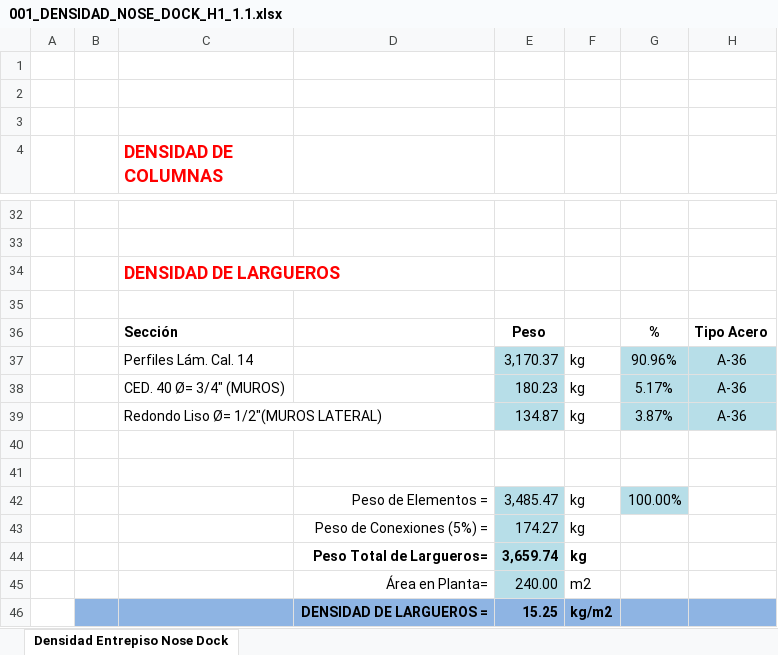
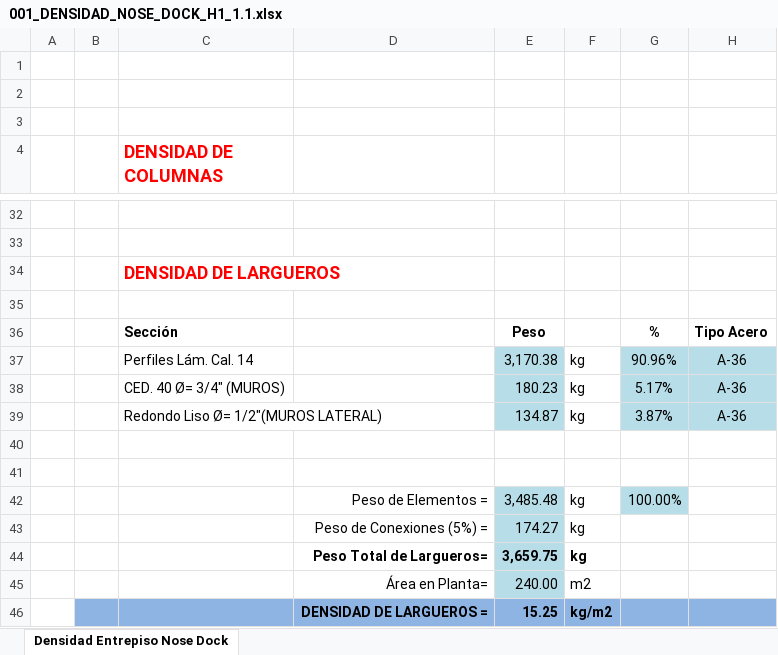
Before and after one commit to 1612567helumich/STAADS, an Excel workbook: 001_DENSIDAD_NOSE_DOCK_H1_1.1.xlsx, sheet Densidad Entrepiso Nose Dock, drawn as a sheet; only a part is shown, gaps mark what is left out; values as stored, in another font and other column widths than the file's, no borders; the diff covers the shown part only; the diff names each change by its address in the sheet, - before the commit and + after, or states it on an @@ line.

```diff
--- a/001_DENSIDAD_NOSE_DOCK_H1_1.1.xlsx (sheet Densidad Entrepiso Nose Dock)
+++ b/001_DENSIDAD_NOSE_DOCK_H1_1.1.xlsx (sheet Densidad Entrepiso Nose Dock)
-E37: 3,170.37
+E37: 3,170.38
-E42: 3,485.47
+E42: 3,485.48
-E44: 3,659.74
+E44: 3,659.75
```
Also changed, not shown: 8 edited cells elsewhere in this sheet, ND4_NOSE_DOCK_H4/001_DENSIDAD_NOSE_DOCK_H4_1.1.xlsx.
